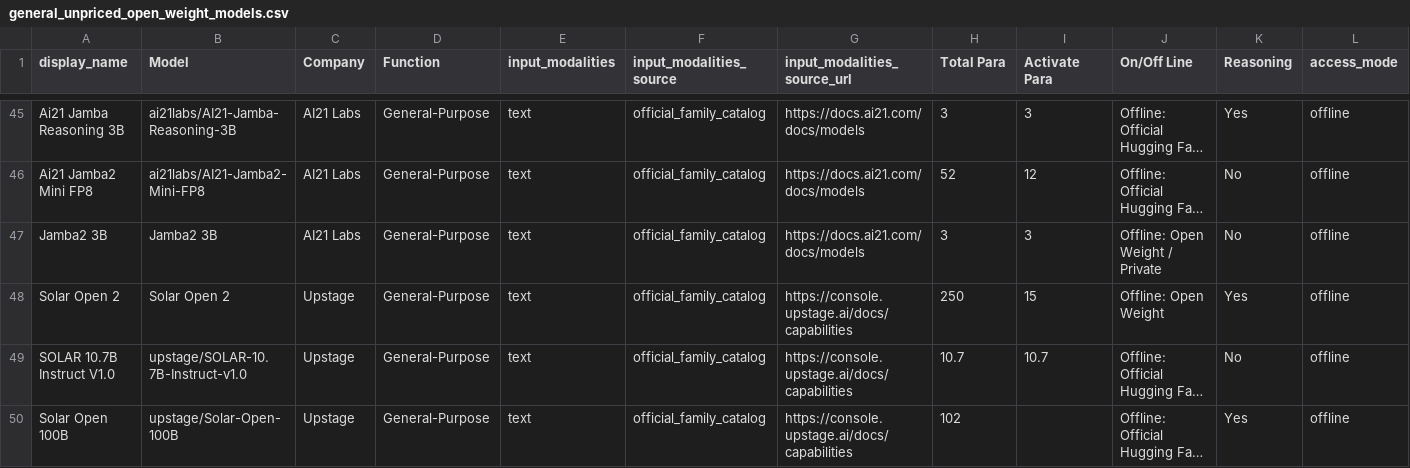
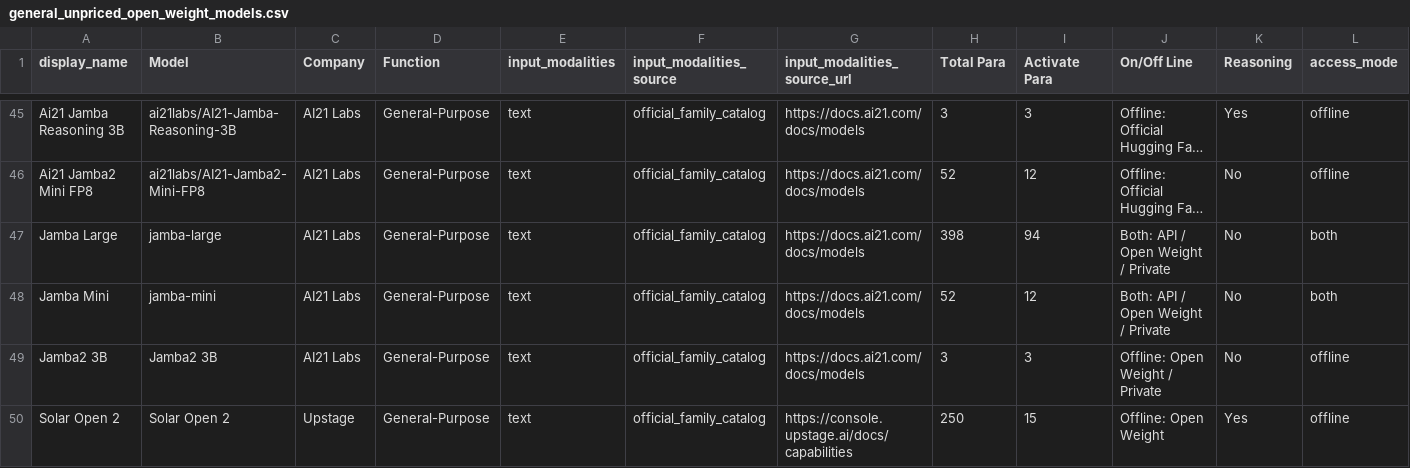
Before and after one commit to Yingshu-Li/llm-price-tracker, a CSV file: out/general_unpriced_open_weight_models.csv, drawn as a sheet; only a part is shown, gaps mark what is left out; the shorter side is filled out with more unchanged rows; long unchanged cells end in …; rows hold the shown columns only; the diff names each change by its address in the sheet, - before the commit and + after, or states it on an @@ line.

```diff
--- a/out/general_unpriced_open_weight_models.csv
+++ b/out/general_unpriced_open_weight_models.csv
+row 47: Jamba Large | jamba-large | AI21 Labs | General-Purpose | text | official_family_catalog | https://docs.ai21.com/docs/models | 398 | 94 | Both: API / Open Weight / Private | No | both
+row 48: Jamba Mini | jamba-mini | AI21 Labs | General-Purpose | text | official_family_catalog | https://docs.ai21.com/docs/models | 52 | 12 | Both: API / Open Weight / Private | No | both
```
Also changed, not shown: out/coding_models_with_prices.csv, out/embedding_models_with_prices.csv, 8 other files.
